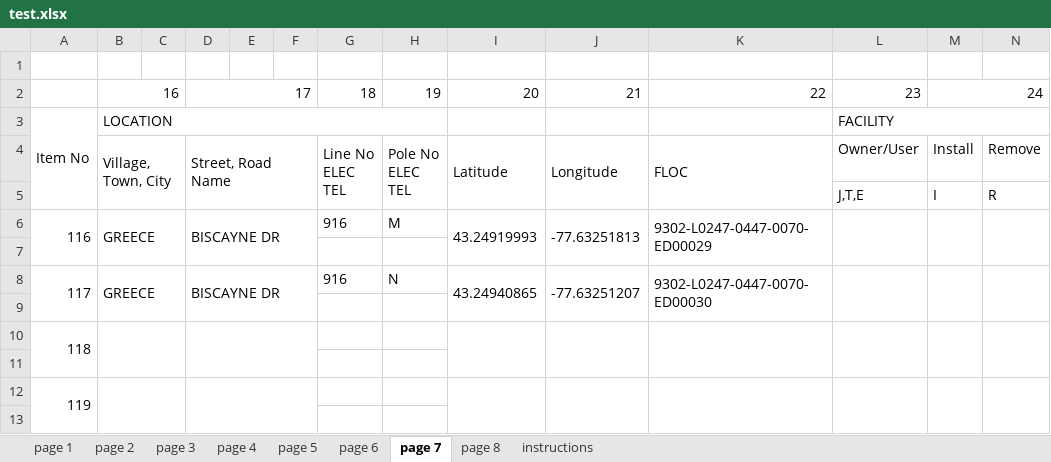
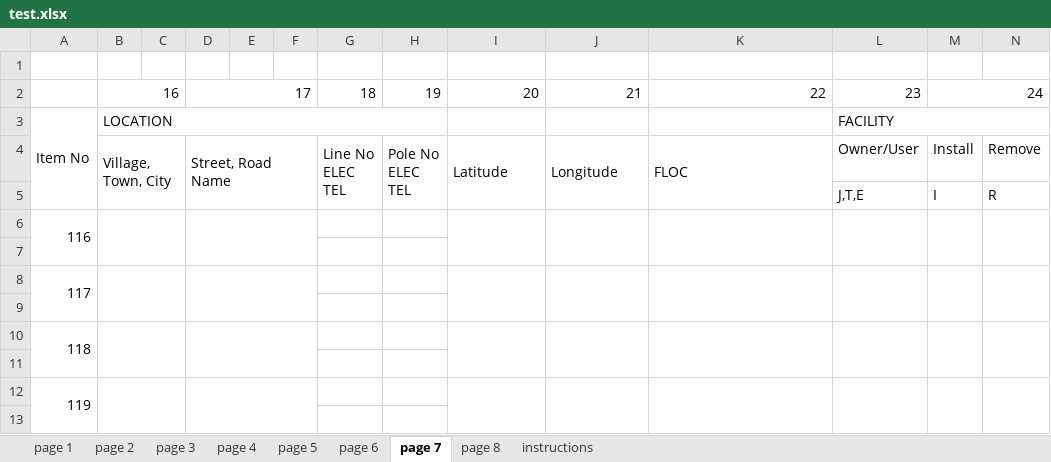
Before and after one commit to wagner-technical/OD313, an Excel workbook: server/xlsx/test.xlsx, sheet page 7, drawn as a sheet; only a part is shown; values as stored, in another font and other column widths than the file's, no borders; removed rows and columns are numbered as before the commit, all else as after; rows hold the shown columns only; the diff names each change by its address in the sheet, - before the commit and + after, or states it on an @@ line.

```diff
--- a/server/xlsx/test.xlsx (sheet page 7)
+++ b/server/xlsx/test.xlsx (sheet page 7)
-row 6: 116 | GREECE |  | BISCAYNE DR |  |  | 916 | M | 43.24919993 | -77.63251813 | 9302-L0247-0447-0070-ED00029
+row 6: 116
-row 8: 117 | GREECE |  | BISCAYNE DR |  |  | 916 | N | 43.24940865 | -77.63251207 | 9302-L0247-0447-0070-ED00030
+row 8: 117
```
Also changed, not shown: sheet page 4, sheet page 5, sheet page 6, sheet page 3, server/xlsx/od313.xlsx, 10 other files.
